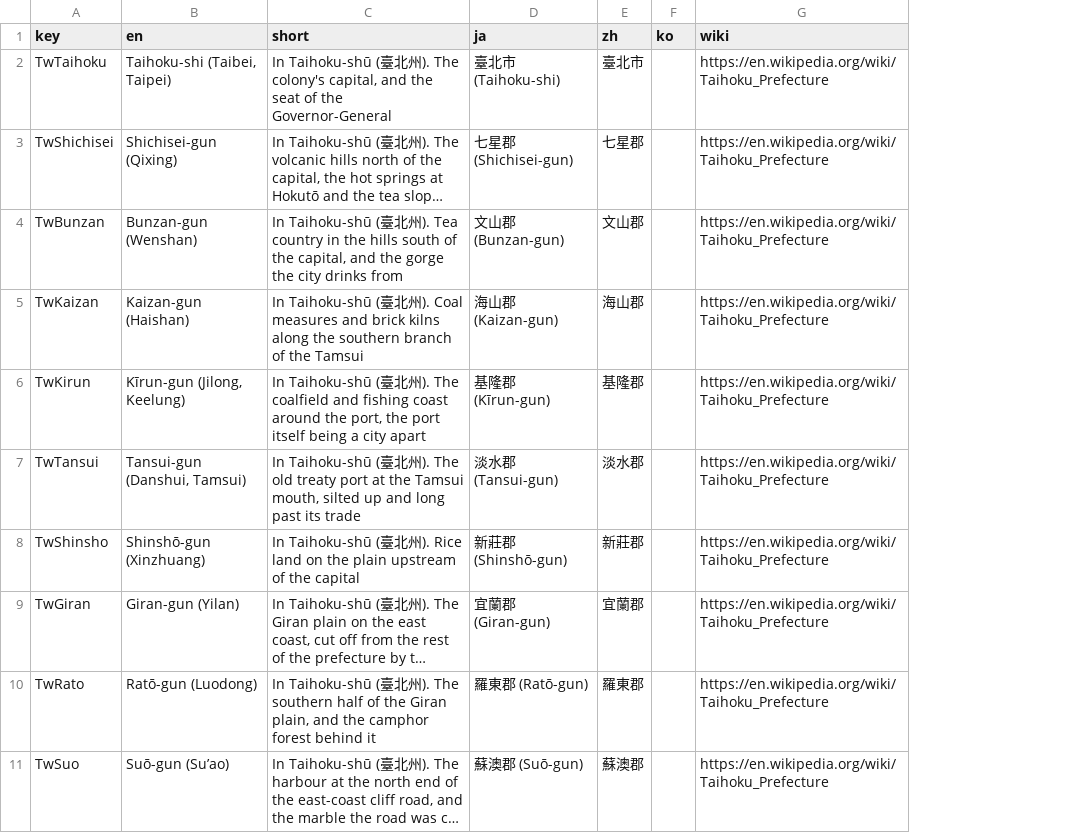
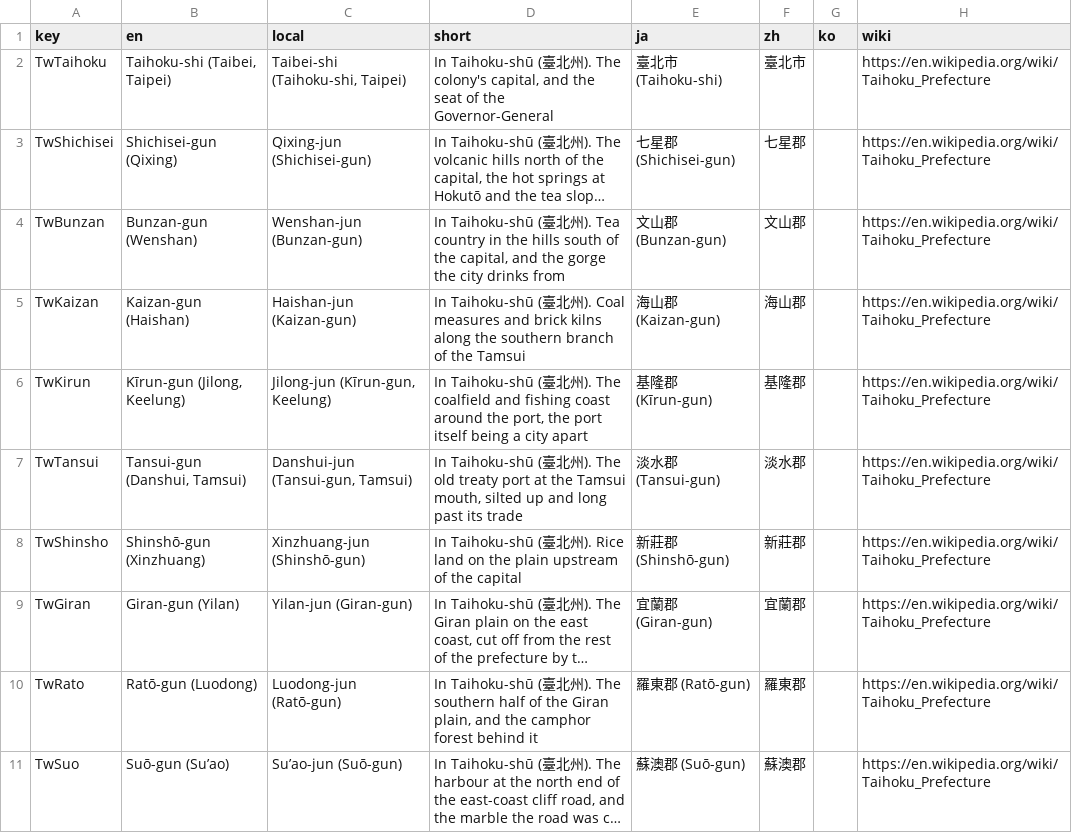
Before and after one commit to kmlawson/japanese-empire-student-map, a CSV file: texts/territories/sub-units/taiwan.csv, drawn as a sheet; only a part is shown; long unchanged cells end in …; the diff names each change by its address in the sheet, - before the commit and + after, or states it on an @@ line.

```diff
--- a/texts/territories/sub-units/taiwan.csv
+++ b/texts/territories/sub-units/taiwan.csv
+column C (local), rows 2-11: Taibei-shi (Taihoku-shi, Taipei) | Qixing-jun (Shichisei-gun) | Wenshan-jun (Bunzan-gun) | Haishan-jun (Kaizan-gun) | Jilong-jun (Kīrun-gun, Keelung) | Danshui-jun (Tansui-gun, Tamsui) | Xinzhuang-jun (Shinshō-gun) | Yilan-jun (Giran-gun) | Luodong-jun (Ratō-gun) | Su’ao-jun (Suō-gun)
```
Also changed, not shown: data/cities-1930.csv, data/cities-1942.csv, 15 other files.
